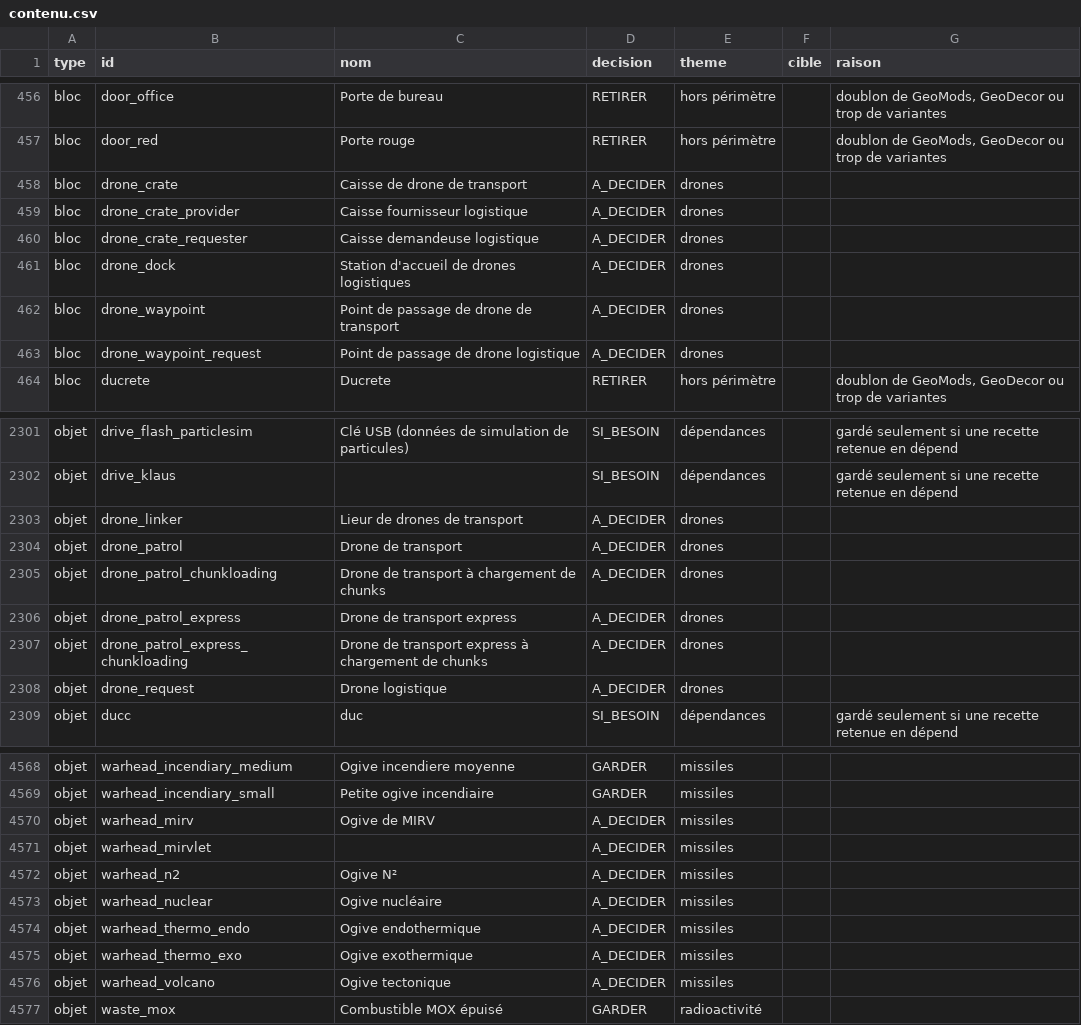
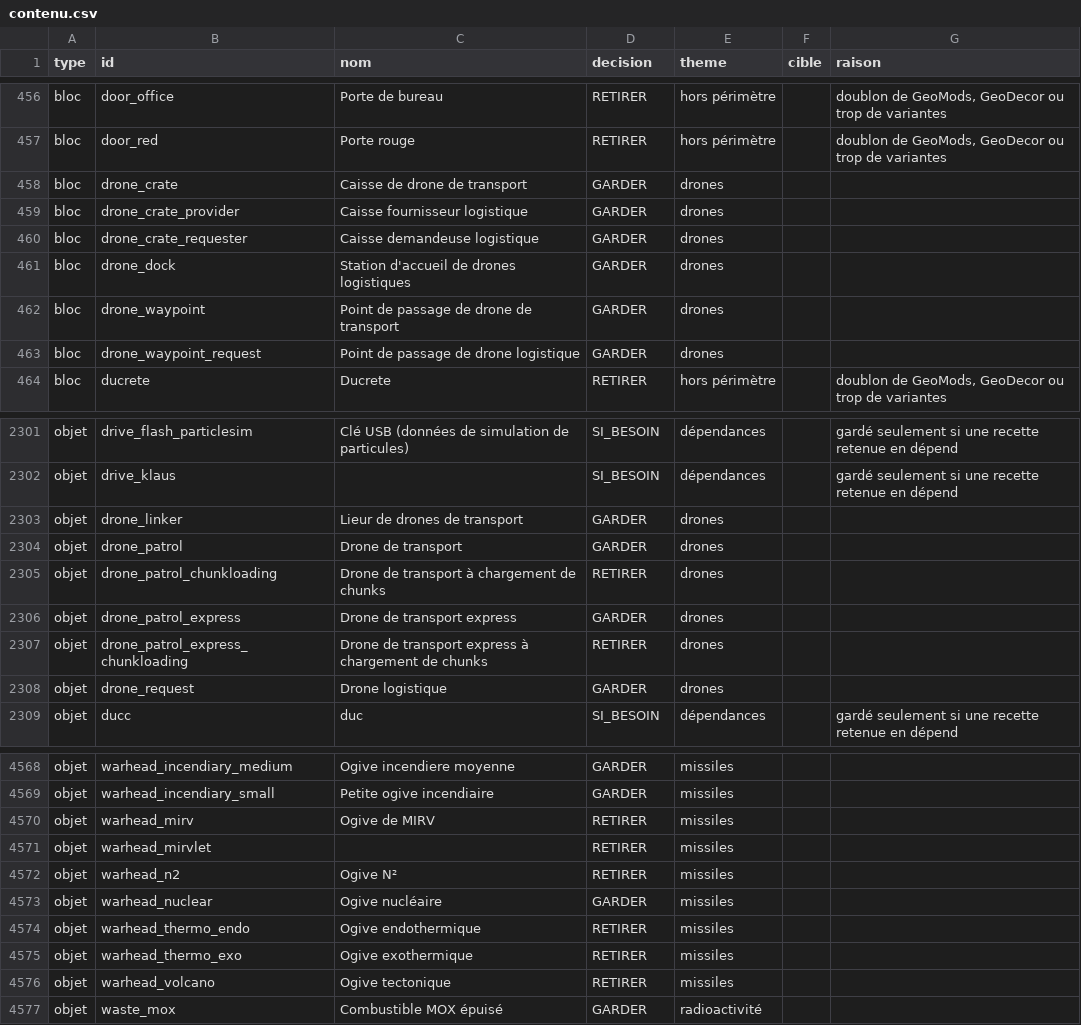
Before and after one commit to Geoventure-MC/GeoNTM, a CSV file: docs/perimetre/contenu.csv, drawn as a sheet; only a part is shown, gaps mark what is left out; the diff covers the shown part only.

```diff
--- a/docs/perimetre/contenu.csv
+++ b/docs/perimetre/contenu.csv
@@ -457,8 +457,8 @@ bloc,door_office,Porte de bureau,RETIRER,hors périmètre,,"doublon de GeoMods,
 bloc,door_red,Porte rouge,RETIRER,hors périmètre,,"doublon de GeoMods, GeoDecor ou trop de variantes"
-bloc,drone_crate,Caisse de drone de transport,A_DECIDER,drones,,
-bloc,drone_crate_provider,Caisse fournisseur logistique,A_DECIDER,drones,,
-bloc,drone_crate_requester,Caisse demandeuse logistique,A_DECIDER,drones,,
-bloc,drone_dock,Station d'accueil de drones logistiques,A_DECIDER,drones,,
-bloc,drone_waypoint,Point de passage de drone de transport,A_DECIDER,drones,,
-bloc,drone_waypoint_request,Point de passage de drone logistique,A_DECIDER,drones,,
+bloc,drone_crate,Caisse de drone de transport,GARDER,drones,,
+bloc,drone_crate_provider,Caisse fournisseur logistique,GARDER,drones,,
+bloc,drone_crate_requester,Caisse demandeuse logistique,GARDER,drones,,
+bloc,drone_dock,Station d'accueil de drones logistiques,GARDER,drones,,
+bloc,drone_waypoint,Point de passage de drone de transport,GARDER,drones,,
+bloc,drone_waypoint_request,Point de passage de drone logistique,GARDER,drones,,
 bloc,ducrete,Ducrete,RETIRER,hors périmètre,,"doublon de GeoMods, GeoDecor ou trop de variantes"
@@ -2302,8 +2302,8 @@ objet,drive_flash_particlesim,Clé USB (données de simulation de particules),SI
 objet,drive_klaus,,SI_BESOIN,dépendances,,gardé seulement si une recette retenue en dépend
-objet,drone_linker,Lieur de drones de transport,A_DECIDER,drones,,
-objet,drone_patrol,Drone de transport,A_DECIDER,drones,,
-objet,drone_patrol_chunkloading,Drone de transport à chargement de chunks,A_DECIDER,drones,,
-objet,drone_patrol_express,Drone de transport express,A_DECIDER,drones,,
-objet,drone_patrol_express_chunkloading,Drone de transport express à chargement de chunks,A_DECIDER,drones,,
-objet,drone_request,Drone logistique,A_DECIDER,drones,,
+objet,drone_linker,Lieur de drones de transport,GARDER,drones,,
+objet,drone_patrol,Drone de transport,GARDER,drones,,
+objet,drone_patrol_chunkloading,Drone de transport à chargement de chunks,RETIRER,drones,,
+objet,drone_patrol_express,Drone de transport express,GARDER,drones,,
+objet,drone_patrol_express_chunkloading,Drone de transport express à chargement de chunks,RETIRER,drones,,
+objet,drone_request,Drone logistique,GARDER,drones,,
 objet,ducc,duc,SI_BESOIN,dépendances,,gardé seulement si une recette retenue en dépend
@@ -4569,9 +4569,9 @@ objet,warhead_incendiary_medium,Ogive incendiere moyenne,GARDER,missiles,,
 objet,warhead_incendiary_small,Petite ogive incendiaire,GARDER,missiles,,
-objet,warhead_mirv,Ogive de MIRV,A_DECIDER,missiles,,
-objet,warhead_mirvlet,,A_DECIDER,missiles,,
-objet,warhead_n2,Ogive N²,A_DECIDER,missiles,,
-objet,warhead_nuclear,Ogive nucléaire,A_DECIDER,missiles,,
-objet,warhead_thermo_endo,Ogive endothermique,A_DECIDER,missiles,,
-objet,warhead_thermo_exo,Ogive exothermique,A_DECIDER,missiles,,
-objet,warhead_volcano,Ogive tectonique,A_DECIDER,missiles,,
+objet,warhead_mirv,Ogive de MIRV,RETIRER,missiles,,
+objet,warhead_mirvlet,,RETIRER,missiles,,
+objet,warhead_n2,Ogive N²,RETIRER,missiles,,
+objet,warhead_nuclear,Ogive nucléaire,GARDER,missiles,,
+objet,warhead_thermo_endo,Ogive endothermique,RETIRER,missiles,,
+objet,warhead_thermo_exo,Ogive exothermique,RETIRER,missiles,,
+objet,warhead_volcano,Ogive tectonique,RETIRER,missiles,,
 objet,waste_mox,Combustible MOX épuisé,GARDER,radioactivité,,
```
Also changed, not shown: 23 edited cells elsewhere in this file, 6 other files.
